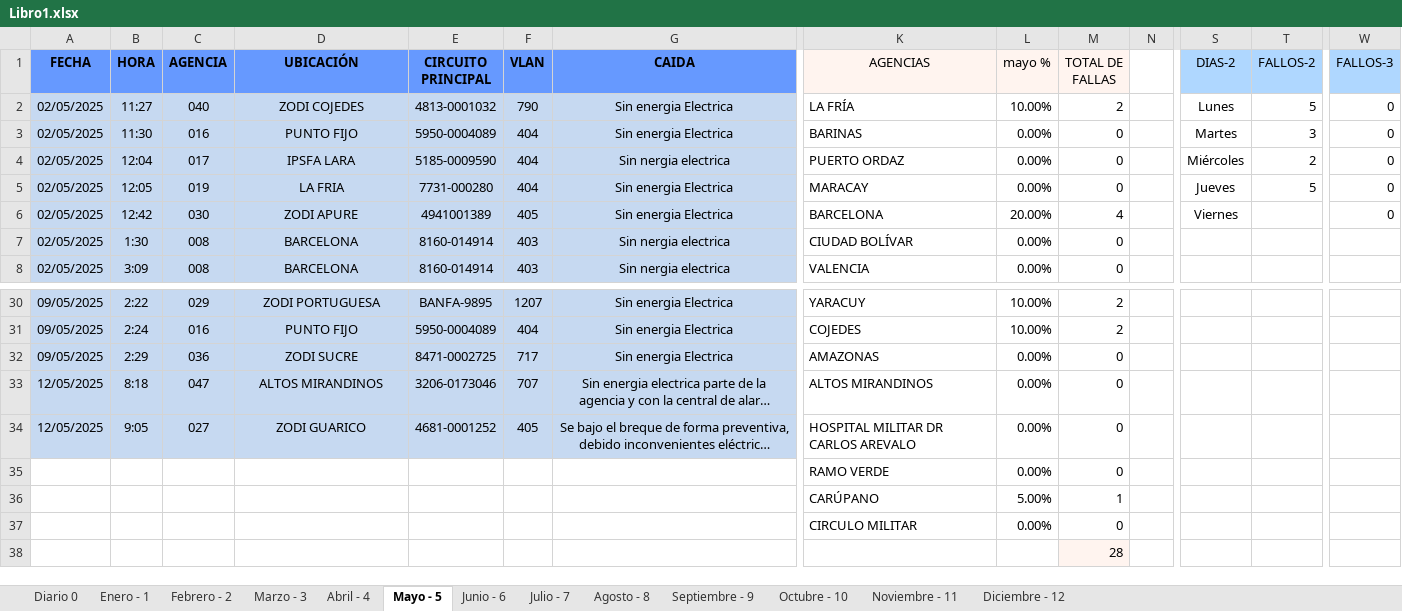
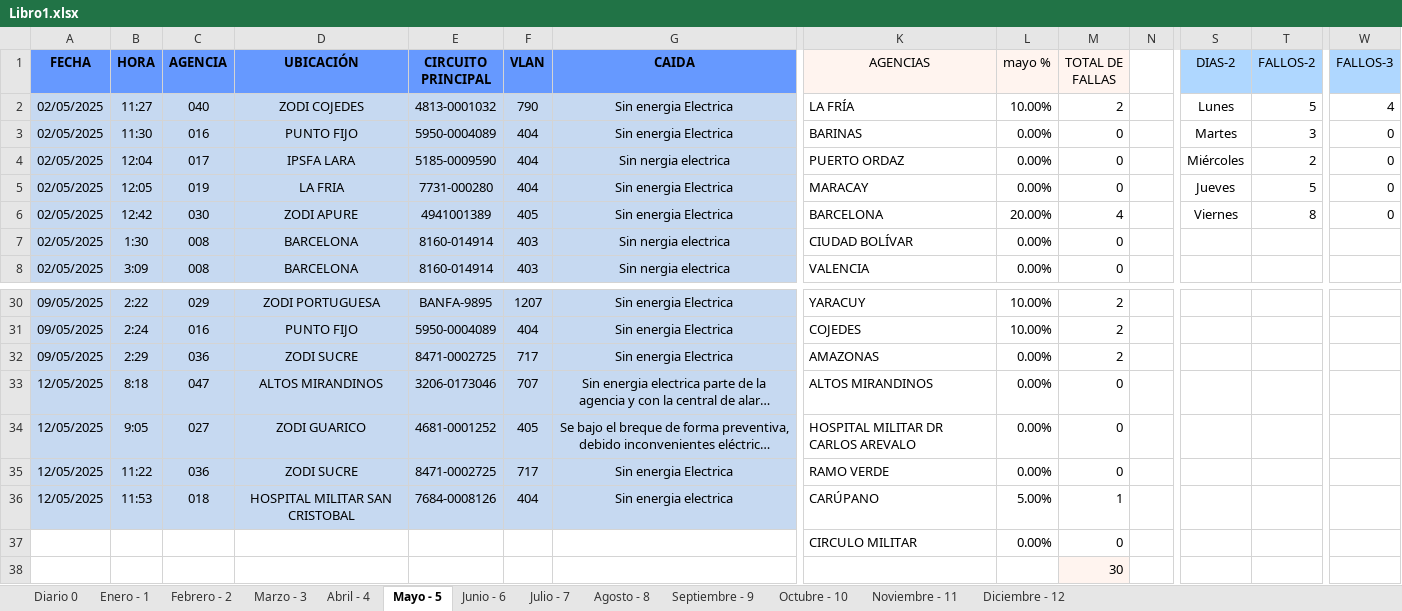
Before and after one commit to zairelyshdz/caidas_agencias_banfanb, an Excel workbook: Libro1.xlsx, sheet Mayo - 5, drawn as a sheet; only a part is shown, gaps mark what is left out; long unchanged cells end in …; values as stored, in another font and other column widths than the file's, no borders; removed rows and columns are numbered as before the commit, all else as after; rows hold the shown columns only; the diff names each change by its address in the sheet, - before the commit and + after, or states it on an @@ line.

Commit message:
Changes to be committed: 	modified:   Libro1.xlsx

```diff
--- a/Libro1.xlsx (sheet Mayo - 5)
+++ b/Libro1.xlsx (sheet Mayo - 5)
-W2 (FALLOS-3): 0
+W2 (FALLOS-3): 4
-T6 (FALLOS-2): (empty)
+T6 (FALLOS-2): 8
-M32 (TOTAL DE FALLAS): 0
+M32 (TOTAL DE FALLAS): 2
-row 35:  |  |  |  |  |  |  | RAMO VERDE | 0.00% | 0
-row 36:  |  |  |  |  |  |  | CARÚPANO | 5.00% | 1
+row 35: 12/05/2025 | 11:22 | 036 | ZODI SUCRE | 8471-0002725 | 717 | Sin energia Electrica | RAMO VERDE | 0.00% | 0
+row 36: 12/05/2025 | 11:53 | 018 | HOSPITAL MILITAR SAN CRISTOBAL | 7684-0008126 | 404 | Sin energia electrica | CARÚPANO | 5.00% | 1
-M38 (TOTAL DE FALLAS): 28
+M38 (TOTAL DE FALLAS): 30
```
Also changed, not shown: sheet Diario 0.
